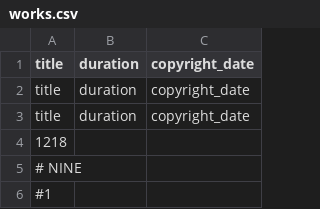
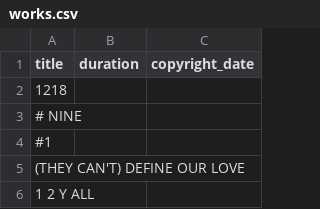
Before and after one commit to corydiamand/mlm, a CSV file: lib/assets/works.csv, drawn as a sheet; only a part is shown; the shorter side is filled out with more unchanged rows; the diff names each change by its address in the sheet, - before the commit and + after, or states it on an @@ line.

```diff
--- a/lib/assets/works.csv
+++ b/lib/assets/works.csv
-row 2: title | duration | copyright_date
-row 3: title | duration | copyright_date
```
Also changed, not shown: lib/assets/audio_products.csv, lib/assets/claims.csv, 10 other files.
